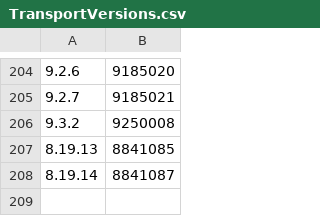
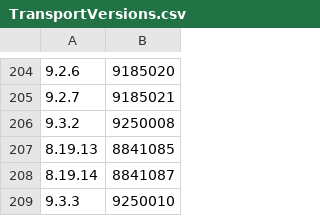
Before and after one commit to prwhelan/elasticsearch, a CSV file: server/src/main/resources/org/elasticsearch/TransportVersions.csv, drawn as a sheet; only a part is shown, gaps mark what is left out.

Commit message:
Bump versions after 9.3.3 release

```diff
--- a/server/src/main/resources/org/elasticsearch/TransportVersions.csv
+++ b/server/src/main/resources/org/elasticsearch/TransportVersions.csv
@@ -208 +208,2 @@
 8.19.14,8841087
+9.3.3,9250010
```
Also changed, not shown: server/src/main/resources/org/elasticsearch/index/IndexVersions.csv, 12 other files.
